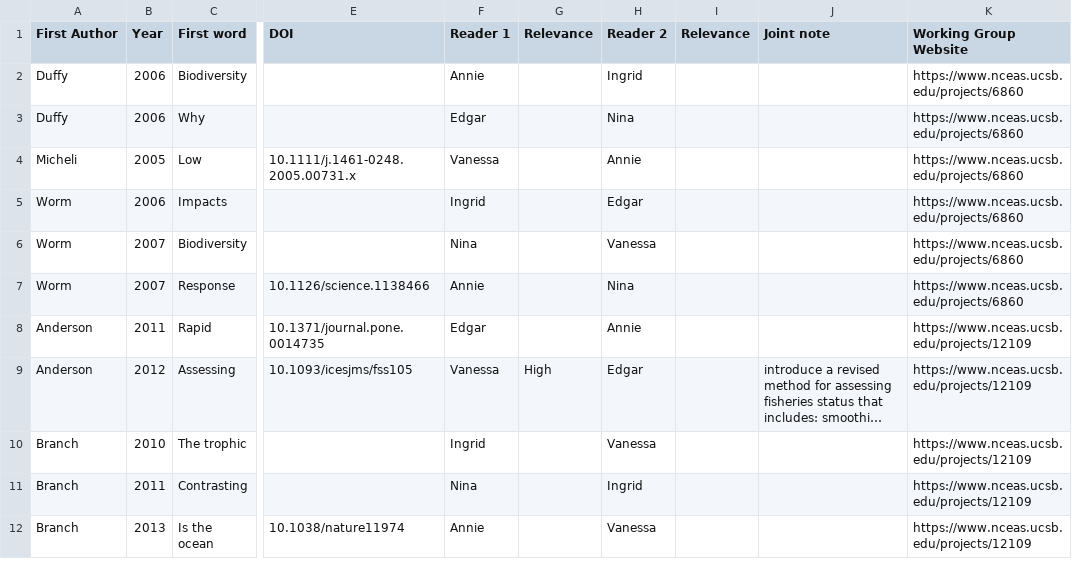
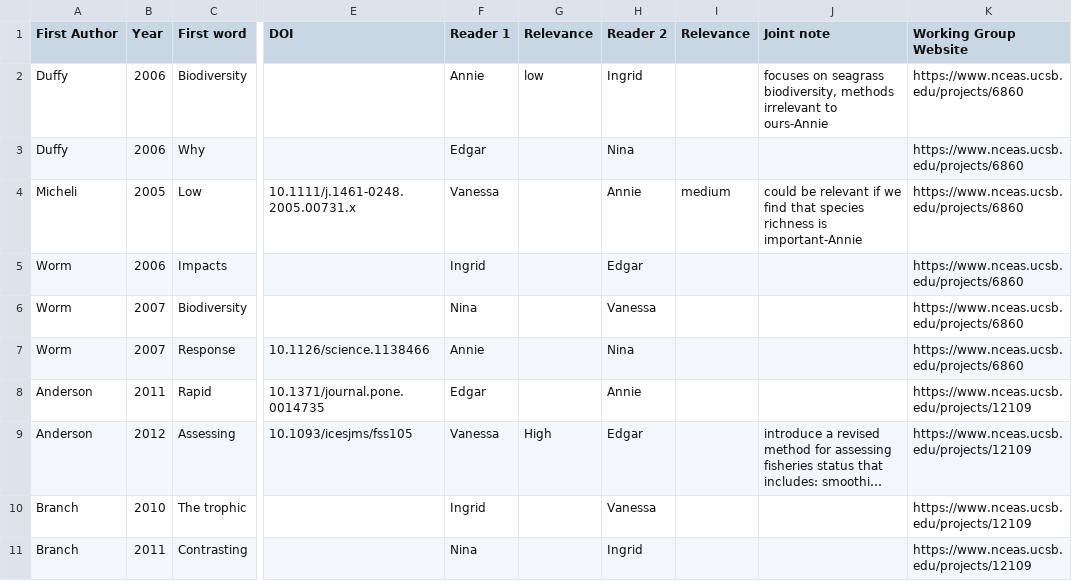
Before and after one commit to BenjaminHCCarr/Collapse, a CSV file: manuscript/Annotated_bib_assignments.csv, drawn as a sheet; only a part is shown, gaps mark what is left out; the shorter side is filled out with more unchanged rows; long unchanged cells end in …; the diff names each change by its address in the sheet, - before the commit and + after, or states it on an @@ line.

Commit message:
updated annotated bibliography

```diff
--- a/manuscript/Annotated_bib_assignments.csv
+++ b/manuscript/Annotated_bib_assignments.csv
-G2 (Relevance): (empty)
+G2 (Relevance): low
-J2 (Joint note): (empty)
+J2 (Joint note): focuses on seagrass biodiversity, methods irrelevant to ours-Annie
-I4 (Relevance): (empty)
+I4 (Relevance): medium
-J4 (Joint note): (empty)
+J4 (Joint note): could be relevant if we find that species richness is important-Annie
```
